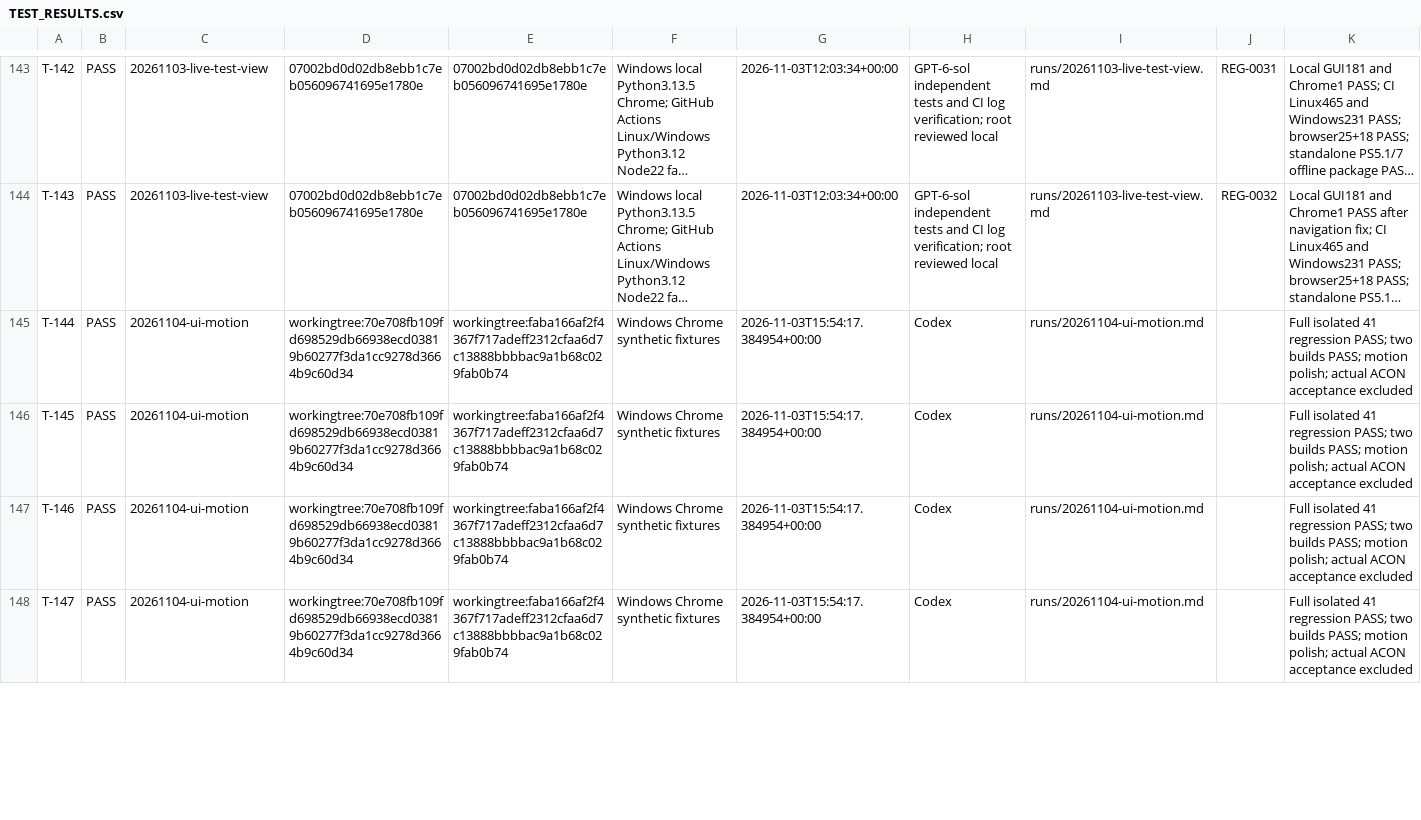
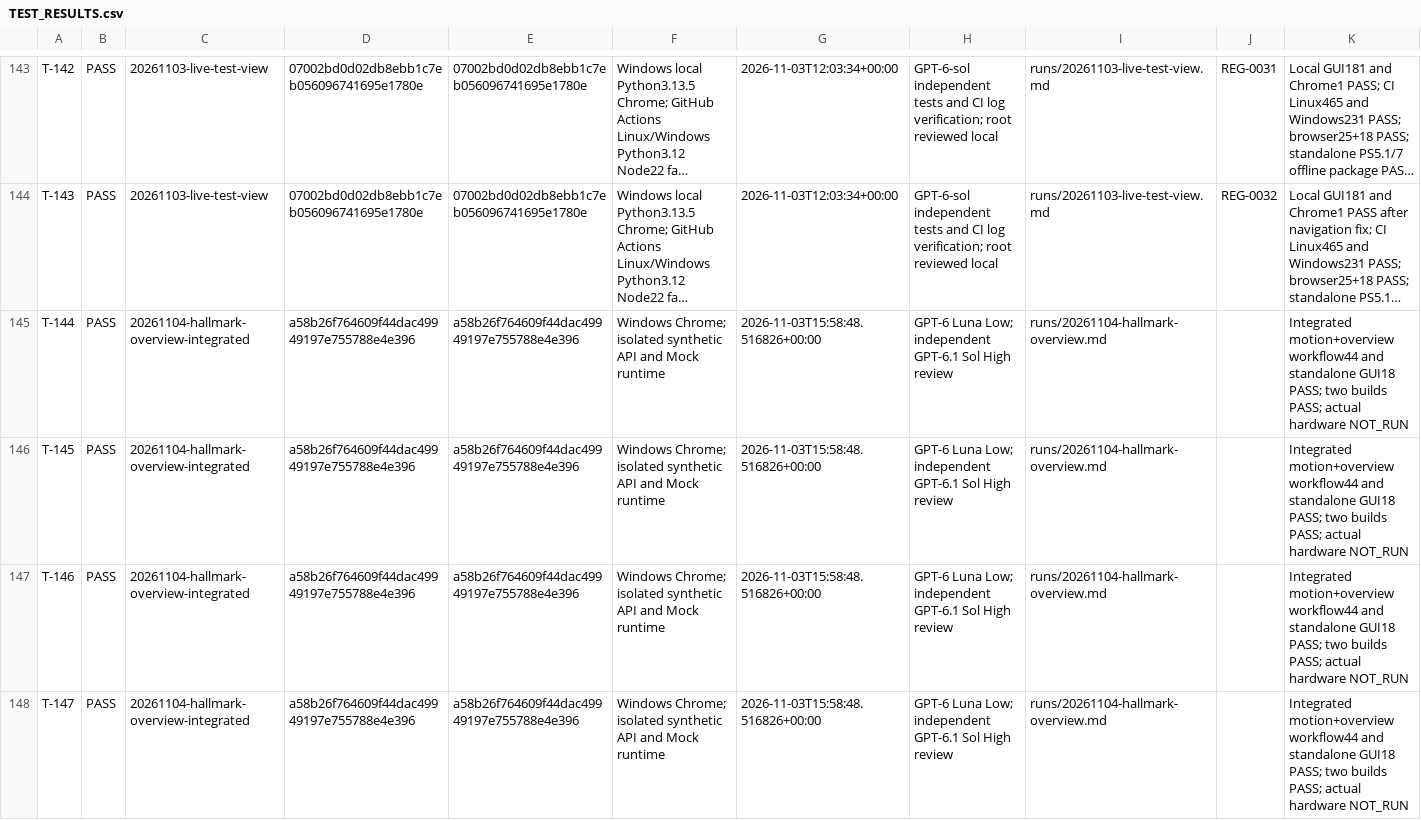
Before and after one commit to graycoral/bsp_os_upgrade_dashboard, a CSV file: docs/testing/TEST_RESULTS.csv, drawn as a sheet; only a part is shown, gaps mark what is left out; long unchanged cells end in …; the diff covers the shown part only; the diff names each change by its address in the sheet, - before the commit and + after, or states it on an @@ line.

Commit message:
docs: record integrated overview validation and local serving

```diff
--- a/docs/testing/TEST_RESULTS.csv
+++ b/docs/testing/TEST_RESULTS.csv
-C145:C148: 20261104-ui-motion
+C145:C148: 20261104-hallmark-overview-integrated
-D145:D148: workingtree:70e708fb109fd698529db66938ecd03819b60277f3da1cc9278d3664b9c60d34
+D145:D148: a58b26f764609f44dac49949197e755788e4e396
-E145:E148: workingtree:faba166af2f4367f717adeff2312cfaa6d7c13888bbbbac9a1b68c029fab0b74
+E145:E148: a58b26f764609f44dac49949197e755788e4e396
-F145:F148: Windows Chrome synthetic fixtures
+F145:F148: Windows Chrome; isolated synthetic API and Mock runtime
-G145:G148: 2026-11-03T15:54:17.384954+00:00
+G145:G148: 2026-11-03T15:58:48.516826+00:00
-H145:H148: Codex
+H145:H148: GPT-6 Luna Low; independent GPT-6.1 Sol High review
-I145:I148: runs/20261104-ui-motion.md
+I145:I148: runs/20261104-hallmark-overview.md
-K145:K148: Full isolated 41 regression PASS; two builds PASS; motion polish; actual ACON acceptance excluded
+K145:K148: Integrated motion+overview workflow44 and standalone GUI18 PASS; two builds PASS; actual hardware NOT_RUN
```
Also changed, not shown: 22 edited cells elsewhere in this file, 14 other files.
